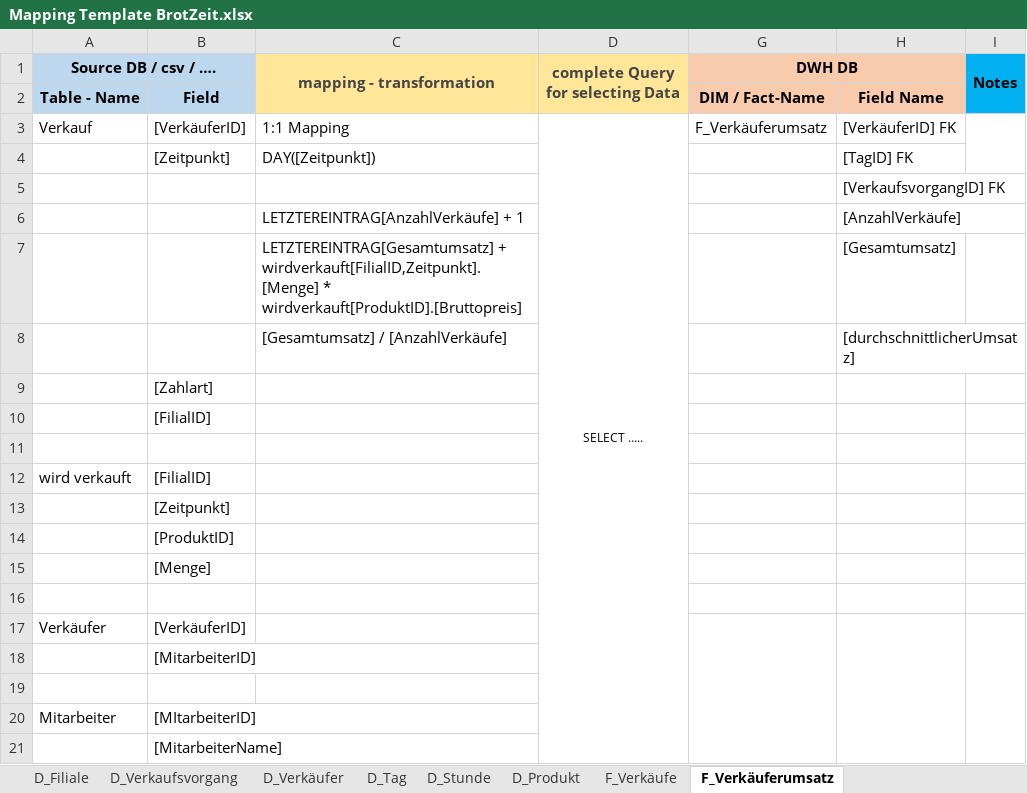
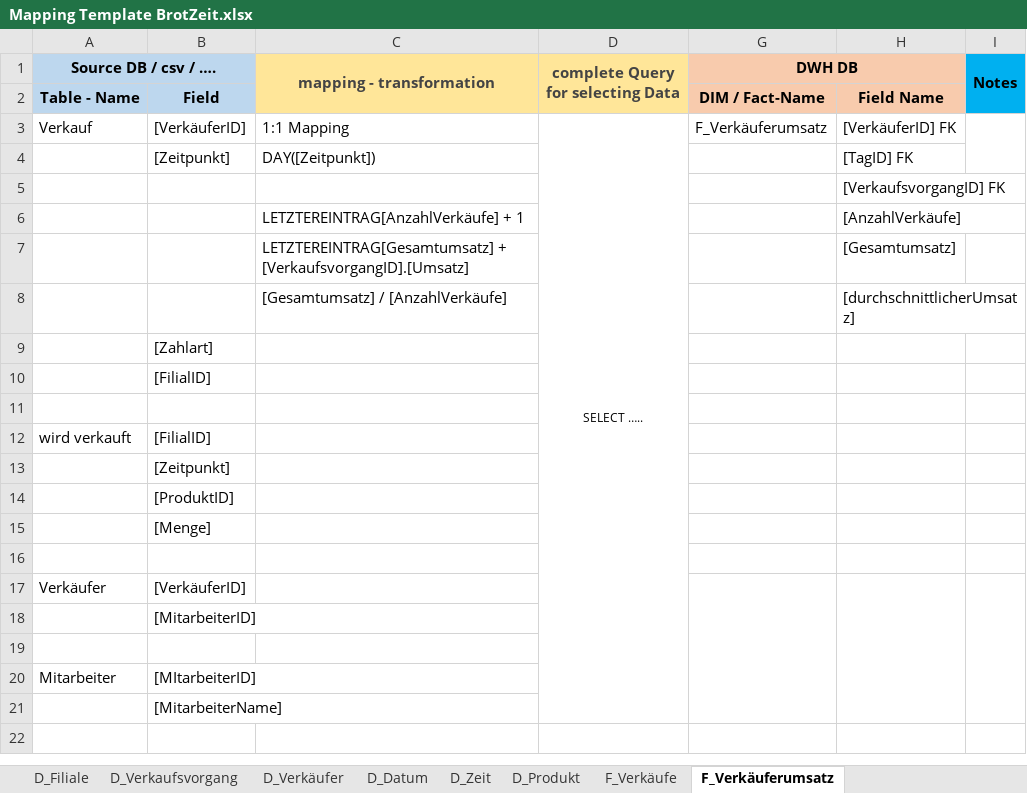
Before and after one commit to Thoerchen/BackZeit, an Excel workbook: Mapping Template BrotZeit.xlsx, sheet F_Verkäuferumsatz, drawn as a sheet; values as stored, in another font and other column widths than the file's, no borders; the diff names each change by its address in the sheet, - before the commit and + after, or states it on an @@ line.

Commit message:
Umsatzberechnung in der Mapping Tabelle

```diff
--- a/Mapping Template BrotZeit.xlsx (sheet F_Verkäuferumsatz)
+++ b/Mapping Template BrotZeit.xlsx (sheet F_Verkäuferumsatz)
-sheet tab: D_Tag
+sheet tab: D_Datum
-sheet tab: D_Stunde
+sheet tab: D_Zeit
-C7 (mapping - transformation): LETZTEREINTRAG[Gesamtumsatz] + wirdverkauft[FilialID,Zeitpunkt].[Menge] * wirdverkauft[ProduktID].[Bruttopreis]
+C7 (mapping - transformation): LETZTEREINTRAG[Gesamtumsatz] + [VerkaufsvorgangID].[Umsatz]
```
Also changed, not shown: sheet D_Verkaufsvorgang, sheet D_Datum, sheet F_Verkäufe, sheet D_Produkt, hidden cells, 1 other file.
